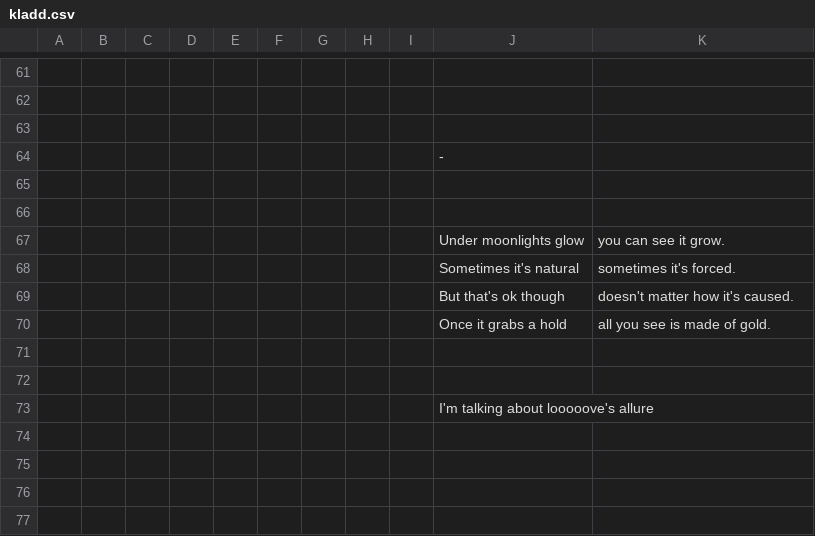
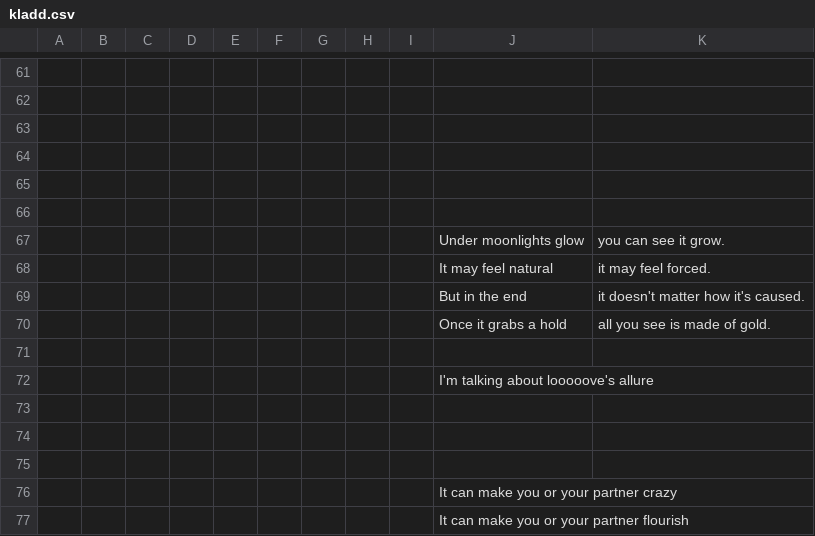
Before and after one commit to TamiAlQuida/TamiAlQuida.github.io, a CSV file: scripts/raspberrypico/kladd.csv, drawn as a sheet; only a part is shown, gaps mark what is left out.

Commit message:
hpö

```diff
--- a/scripts/raspberrypico/kladd.csv
+++ b/scripts/raspberrypico/kladd.csv
@@ -63,3 +63,3 @@
 ,,,,,,,,,
-,,,,,,,,,-
+,,,,,,,,,
 ,,,,,,,,,
@@ -67,7 +67,11 @@
 ,,,,,,,,,Under moonlights glow, you can see it grow.
-,,,,,,,,,Sometimes it's natural, sometimes it's forced.
-,,,,,,,,,But that's ok though, doesn't matter how it's caused.
+,,,,,,,,,It may feel natural, it may feel forced.
+,,,,,,,,,But in the end, it doesn't matter how it's caused.
 ,,,,,,,,,Once it grabs a hold, all you see is made of gold.
 ,,,,,,,,,
+,,,,,,,,,I'm talking about looooove's allure
 ,,,,,,,,,
-,,,,,,,,,I'm talking about looooove's allure
+,,,,,,,,,
+,,,,,,,,,
+,,,,,,,,,It can make you or your partner crazy
+,,,,,,,,,It can make you or your partner flourish
```
